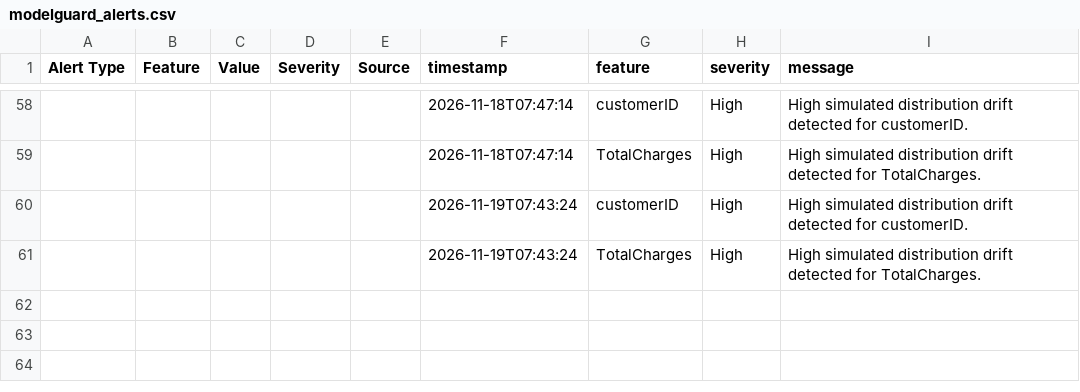
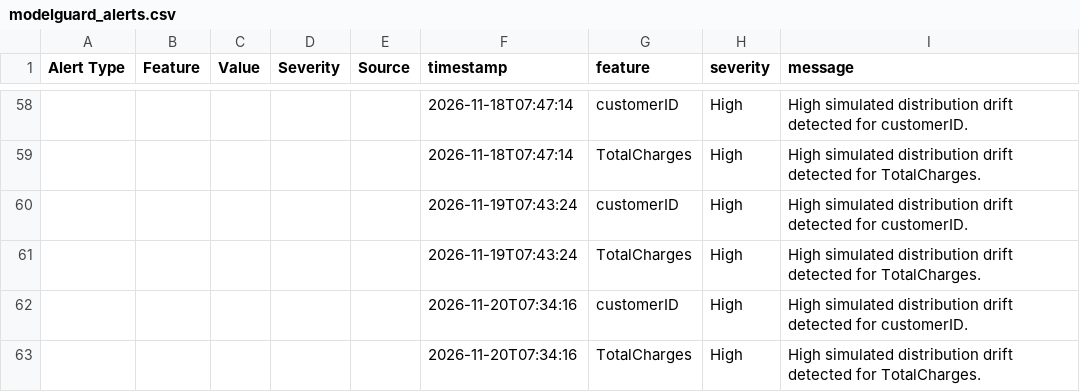
Before and after one commit to vmewara/ModelGuard, a CSV file: modelguard_alerts.csv, drawn as a sheet; only a part is shown, gaps mark what is left out; the diff names each change by its address in the sheet, - before the commit and + after, or states it on an @@ line.

```diff
--- a/modelguard_alerts.csv
+++ b/modelguard_alerts.csv
+row 62:  |  |  |  |  | 2026-11-20T07:34:16 | customerID | High | High simulated distribution drift detected for customerID.
+row 63:  |  |  |  |  | 2026-11-20T07:34:16 | TotalCharges | High | High simulated distribution drift detected for TotalCharges.
```
Also changed, not shown: data/simulated_current.csv, modelguard_data_quality_report.csv, 5 other files.
